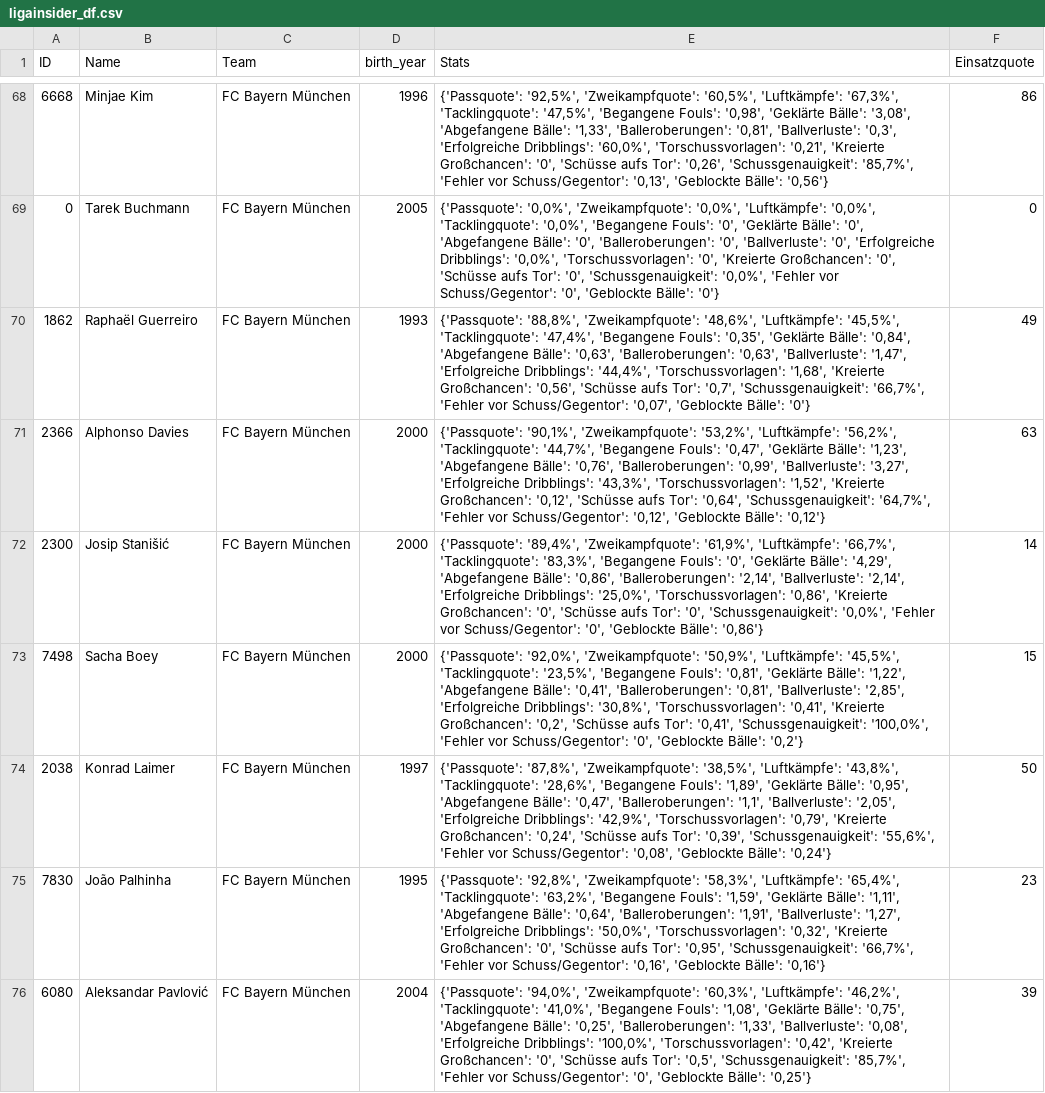
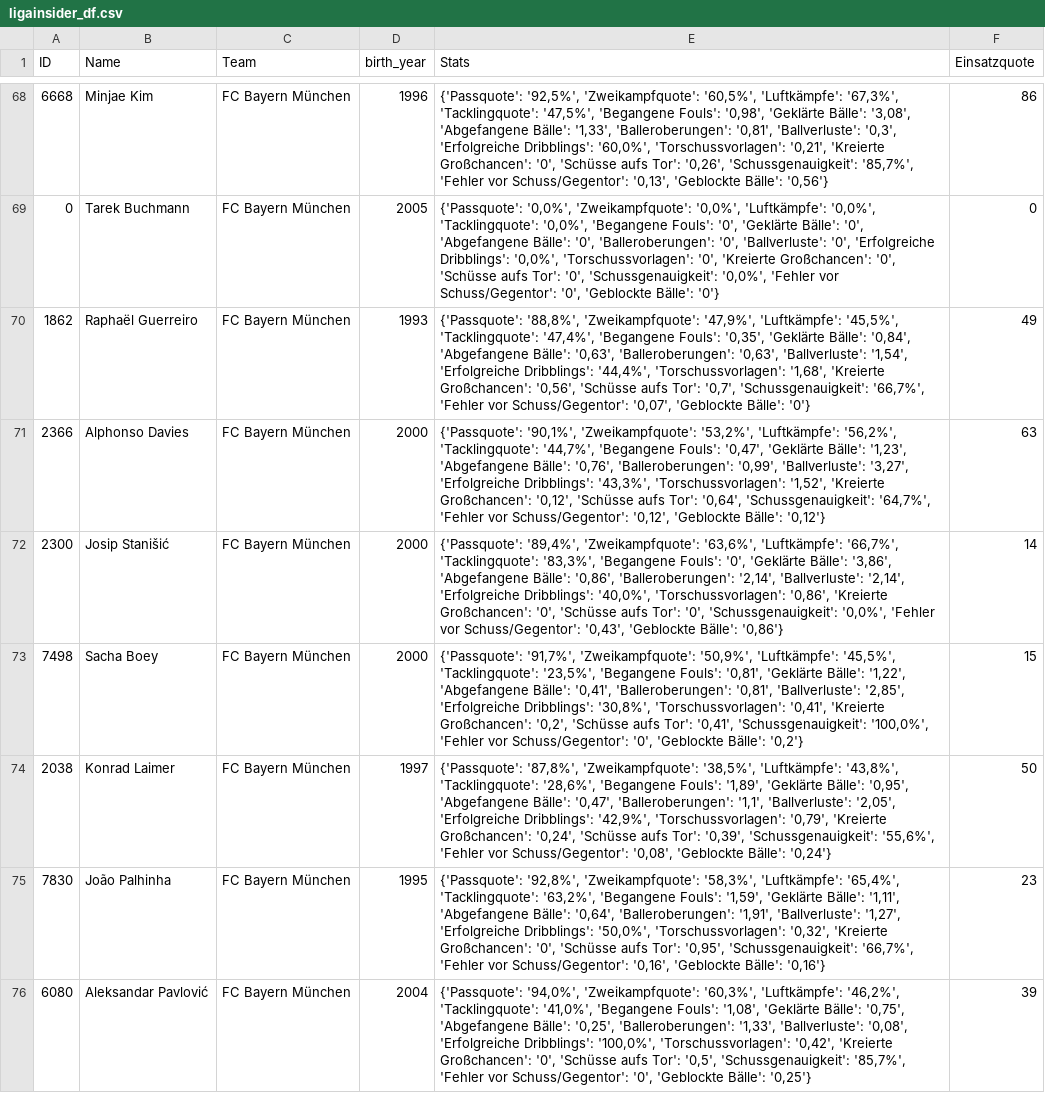
Before and after one commit to buenavista62/kickbased, a CSV file: data/ligainsider_df.csv, drawn as a sheet; only a part is shown, gaps mark what is left out; the diff covers the shown part only.

```diff
--- a/data/ligainsider_df.csv
+++ b/data/ligainsider_df.csv
@@ -69,6 +69,6 @@ ID,Name,Team,birth_year,Stats,Einsatzquote
 0,Tarek Buchmann,FC Bayern München,2005,"{'Passquote': '0,0%', 'Zweikampfquote': '0,0%', 'Luftkämpfe': '0,0%', 'Tacklingquote': '0,0%', 'Begangene Fouls': '0', 'Geklärte Bälle': '0', 'Abgefangene Bälle': '0', 'Balleroberungen': '0', 'Ballverluste': '0', 'Erfolgreiche Dribblings': '0,0%', 'Torschussvorlagen': '0', 'Kreierte Großchancen': '0', 'Schüsse aufs Tor': '0', 'Schussgenauigkeit': '0,0%', 'Fehler vor Schuss/Gegentor': '0', 'Geblockte Bälle': '0'}",0
-1862,Raphaël Guerreiro,FC Bayern München,1993,"{'Passquote': '88,8%', 'Zweikampfquote': '48,6%', 'Luftkämpfe': '45,5%', 'Tacklingquote': '47,4%', 'Begangene Fouls': '0,35', 'Geklärte Bälle': '0,84', 'Abgefangene Bälle': '0,63', 'Balleroberungen': '0,63', 'Ballverluste': '1,47', 'Erfolgreiche Dribblings': '44,4%', 'Torschussvorlagen': '1,68', 'Kreierte Großchancen': '0,56', 'Schüsse aufs Tor': '0,7', 'Schussgenauigkeit': '66,7%', 'Fehler vor Schuss/Gegentor': '0,07', 'Geblockte Bälle': '0'}",49
+1862,Raphaël Guerreiro,FC Bayern München,1993,"{'Passquote': '88,8%', 'Zweikampfquote': '47,9%', 'Luftkämpfe': '45,5%', 'Tacklingquote': '47,4%', 'Begangene Fouls': '0,35', 'Geklärte Bälle': '0,84', 'Abgefangene Bälle': '0,63', 'Balleroberungen': '0,63', 'Ballverluste': '1,54', 'Erfolgreiche Dribblings': '44,4%', 'Torschussvorlagen': '1,68', 'Kreierte Großchancen': '0,56', 'Schüsse aufs Tor': '0,7', 'Schussgenauigkeit': '66,7%', 'Fehler vor Schuss/Gegentor': '0,07', 'Geblockte Bälle': '0'}",49
 2366,Alphonso Davies,FC Bayern München,2000,"{'Passquote': '90,1%', 'Zweikampfquote': '53,2%', 'Luftkämpfe': '56,2%', 'Tacklingquote': '44,7%', 'Begangene Fouls': '0,47', 'Geklärte Bälle': '1,23', 'Abgefangene Bälle': '0,76', 'Balleroberungen': '0,99', 'Ballverluste': '3,27', 'Erfolgreiche Dribblings': '43,3%', 'Torschussvorlagen': '1,52', 'Kreierte Großchancen': '0,12', 'Schüsse aufs Tor': '0,64', 'Schussgenauigkeit': '64,7%', 'Fehler vor Schuss/Gegentor': '0,12', 'Geblockte Bälle': '0,12'}",63
-2300,Josip Stanišić,FC Bayern München,2000,"{'Passquote': '89,4%', 'Zweikampfquote': '61,9%', 'Luftkämpfe': '66,7%', 'Tacklingquote': '83,3%', 'Begangene Fouls': '0', 'Geklärte Bälle': '4,29', 'Abgefangene Bälle': '0,86', 'Balleroberungen': '2,14', 'Ballverluste': '2,14', 'Erfolgreiche Dribblings': '25,0%', 'Torschussvorlagen': '0,86', 'Kreierte Großchancen': '0', 'Schüsse aufs Tor': '0', 'Schussgenauigkeit': '0,0%', 'Fehler vor Schuss/Gegentor': '0', 'Geblockte Bälle': '0,86'}",14
-7498,Sacha Boey,FC Bayern München,2000,"{'Passquote': '92,0%', 'Zweikampfquote': '50,9%', 'Luftkämpfe': '45,5%', 'Tacklingquote': '23,5%', 'Begangene Fouls': '0,81', 'Geklärte Bälle': '1,22', 'Abgefangene Bälle': '0,41', 'Balleroberungen': '0,81', 'Ballverluste': '2,85', 'Erfolgreiche Dribblings': '30,8%', 'Torschussvorlagen': '0,41', 'Kreierte Großchancen': '0,2', 'Schüsse aufs Tor': '0,41', 'Schussgenauigkeit': '100,0%', 'Fehler vor Schuss/Gegentor': '0', 'Geblockte Bälle': '0,2'}",15
+2300,Josip Stanišić,FC Bayern München,2000,"{'Passquote': '89,4%', 'Zweikampfquote': '63,6%', 'Luftkämpfe': '66,7%', 'Tacklingquote': '83,3%', 'Begangene Fouls': '0', 'Geklärte Bälle': '3,86', 'Abgefangene Bälle': '0,86', 'Balleroberungen': '2,14', 'Ballverluste': '2,14', 'Erfolgreiche Dribblings': '40,0%', 'Torschussvorlagen': '0,86', 'Kreierte Großchancen': '0', 'Schüsse aufs Tor': '0', 'Schussgenauigkeit': '0,0%', 'Fehler vor Schuss/Gegentor': '0,43', 'Geblockte Bälle': '0,86'}",14
+7498,Sacha Boey,FC Bayern München,2000,"{'Passquote': '91,7%', 'Zweikampfquote': '50,9%', 'Luftkämpfe': '45,5%', 'Tacklingquote': '23,5%', 'Begangene Fouls': '0,81', 'Geklärte Bälle': '1,22', 'Abgefangene Bälle': '0,41', 'Balleroberungen': '0,81', 'Ballverluste': '2,85', 'Erfolgreiche Dribblings': '30,8%', 'Torschussvorlagen': '0,41', 'Kreierte Großchancen': '0,2', 'Schüsse aufs Tor': '0,41', 'Schussgenauigkeit': '100,0%', 'Fehler vor Schuss/Gegentor': '0', 'Geblockte Bälle': '0,2'}",15
 2038,Konrad Laimer,FC Bayern München,1997,"{'Passquote': '87,8%', 'Zweikampfquote': '38,5%', 'Luftkämpfe': '43,8%', 'Tacklingquote': '28,6%', 'Begangene Fouls': '1,89', 'Geklärte Bälle': '0,95', 'Abgefangene Bälle': '0,47', 'Balleroberungen': '1,1', 'Ballverluste': '2,05', 'Erfolgreiche Dribblings': '42,9%', 'Torschussvorlagen': '0,79', 'Kreierte Großchancen': '0,24', 'Schüsse aufs Tor': '0,39', 'Schussgenauigkeit': '55,6%', 'Fehler vor Schuss/Gegentor': '0,08', 'Geblockte Bälle': '0,24'}",50
```
Also changed, not shown: 1 added row, 5 removed rows and 153 edited cells elsewhere in this file, 1 other file.
